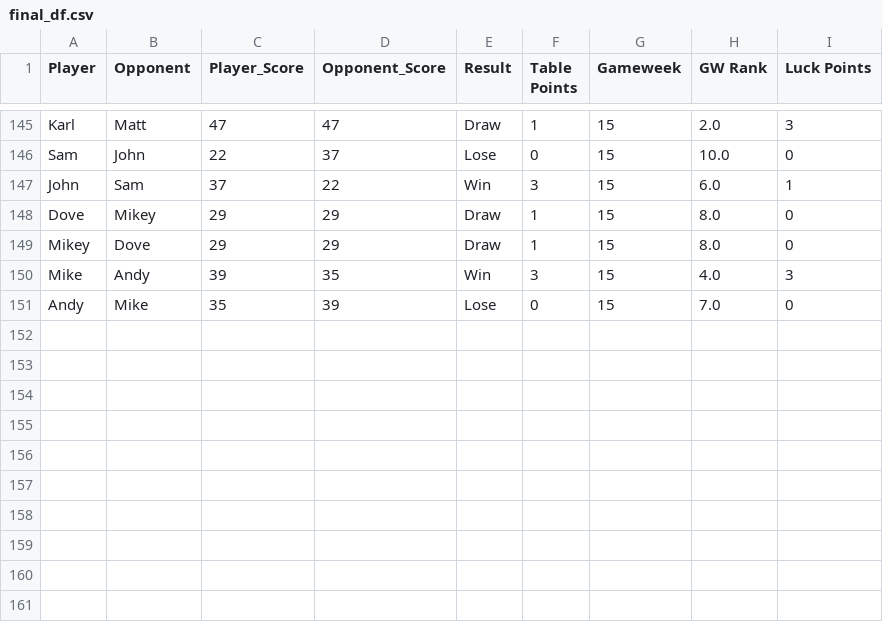
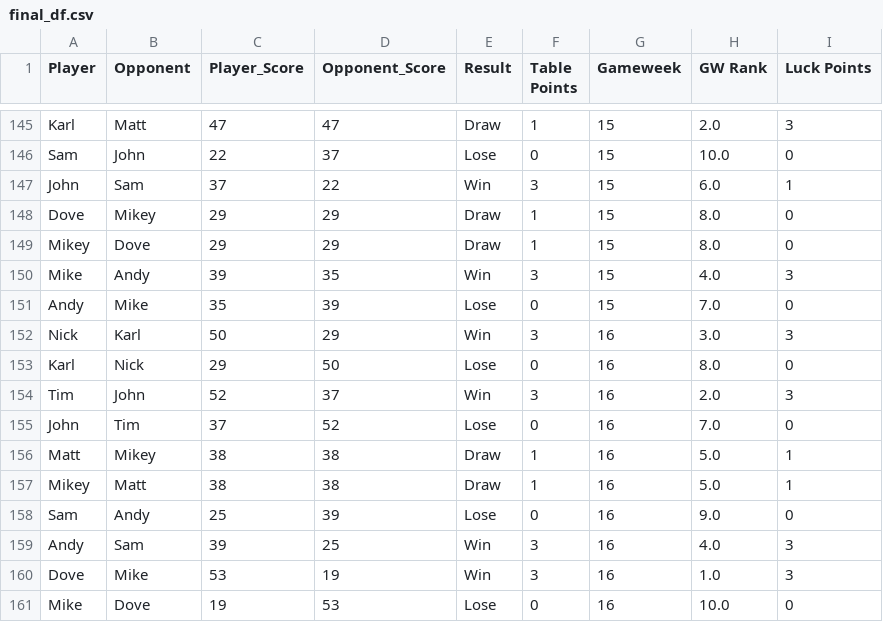
Before and after one commit to andyuttley/jimmyApp, a CSV file: final_df.csv, drawn as a sheet; only a part is shown, gaps mark what is left out.

```diff
--- a/final_df.csv
+++ b/final_df.csv
@@ -151 +151,11 @@ Mike,Andy,39,35,Win,3,15,4.0,3
 Andy,Mike,35,39,Lose,0,15,7.0,0
+Nick,Karl,50,29,Win,3,16,3.0,3
+Karl,Nick,29,50,Lose,0,16,8.0,0
+Tim,John,52,37,Win,3,16,2.0,3
+John,Tim,37,52,Lose,0,16,7.0,0
+Matt,Mikey,38,38,Draw,1,16,5.0,1
+Mikey,Matt,38,38,Draw,1,16,5.0,1
+Sam,Andy,25,39,Lose,0,16,9.0,0
+Andy,Sam,39,25,Win,3,16,4.0,3
+Dove,Mike,53,19,Win,3,16,1.0,3
+Mike,Dove,19,53,Lose,0,16,10.0,0
```
Also changed, not shown: finishing_positions.csv, fixtures.csv, 4 other files.
